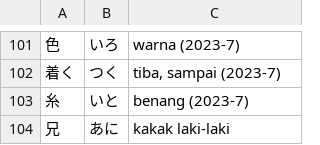
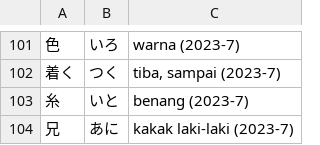
Before and after one commit to moemoe89/simple-quizify, a CSV file: jlpt-soal-asli-n4-kanji.csv, drawn as a sheet; only a part is shown, gaps mark what is left out; the diff names each change by its address in the sheet, - before the commit and + after, or states it on an @@ line.

```diff
--- a/jlpt-soal-asli-n4-kanji.csv
+++ b/jlpt-soal-asli-n4-kanji.csv
-C104: kakak laki-laki
+C104: kakak laki-laki (2023-7)
```
Also changed, not shown: 1 other file.
